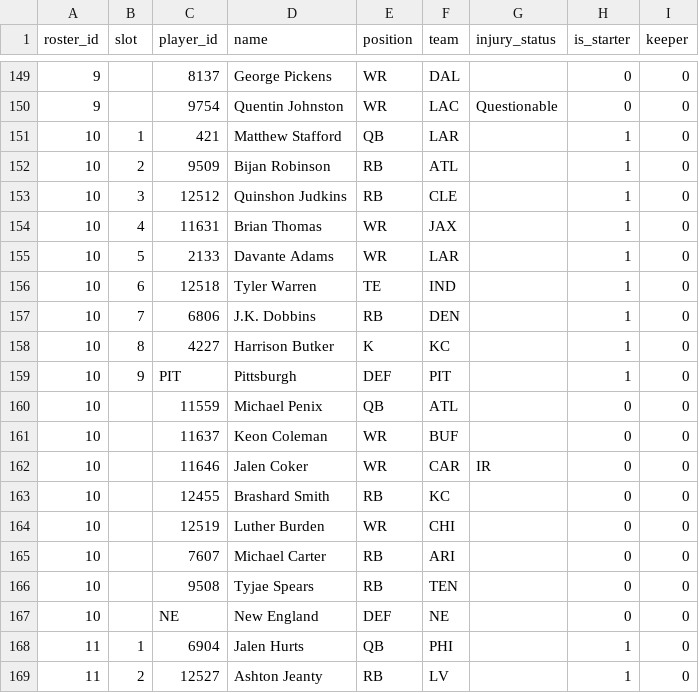
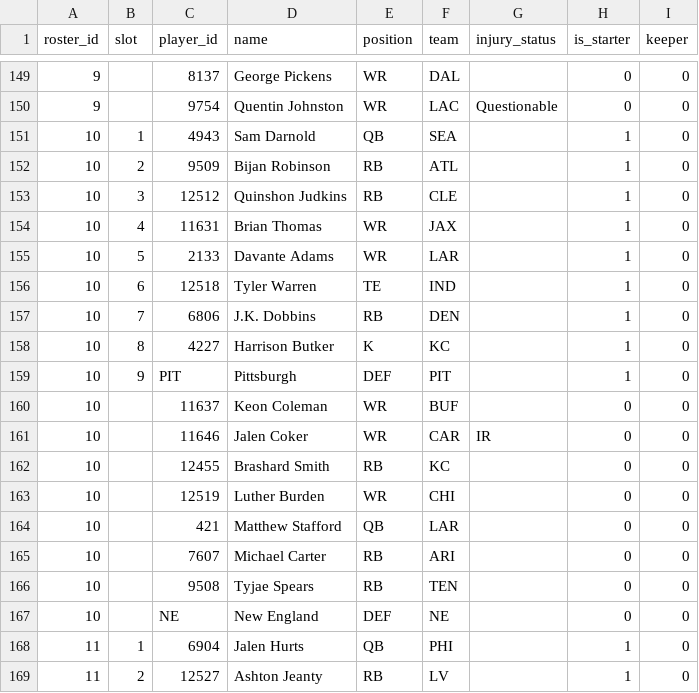
Before and after one commit to MichaelRyanJr/SleeperAgent, a CSV file: docs/league_1265837618587762688_auto/roster_current.csv, drawn as a sheet; only a part is shown, gaps mark what is left out.

```diff
--- a/docs/league_1265837618587762688_auto/roster_current.csv
+++ b/docs/league_1265837618587762688_auto/roster_current.csv
@@ -150,3 +150,3 @@ roster_id,slot,player_id,name,position,team,injury_status,is_starter,keeper
 9,,9754,Quentin Johnston,WR,LAC,Questionable,0,0
-10,1,421,Matthew Stafford,QB,LAR,,1,0
+10,1,4943,Sam Darnold,QB,SEA,,1,0
 10,2,9509,Bijan Robinson,RB,ATL,,1,0
@@ -159,3 +159,2 @@ roster_id,slot,player_id,name,position,team,injury_status,is_starter,keeper
 10,9,PIT,Pittsburgh,DEF,PIT,,1,0
-10,,11559,Michael Penix,QB,ATL,,0,0
 10,,11637,Keon Coleman,WR,BUF,,0,0
@@ -164,2 +163,3 @@ roster_id,slot,player_id,name,position,team,injury_status,is_starter,keeper
 10,,12519,Luther Burden,WR,CHI,,0,0
+10,,421,Matthew Stafford,QB,LAR,,0,0
 10,,7607,Michael Carter,RB,ARI,,0,0
```
Also changed, not shown: 23 other files.
